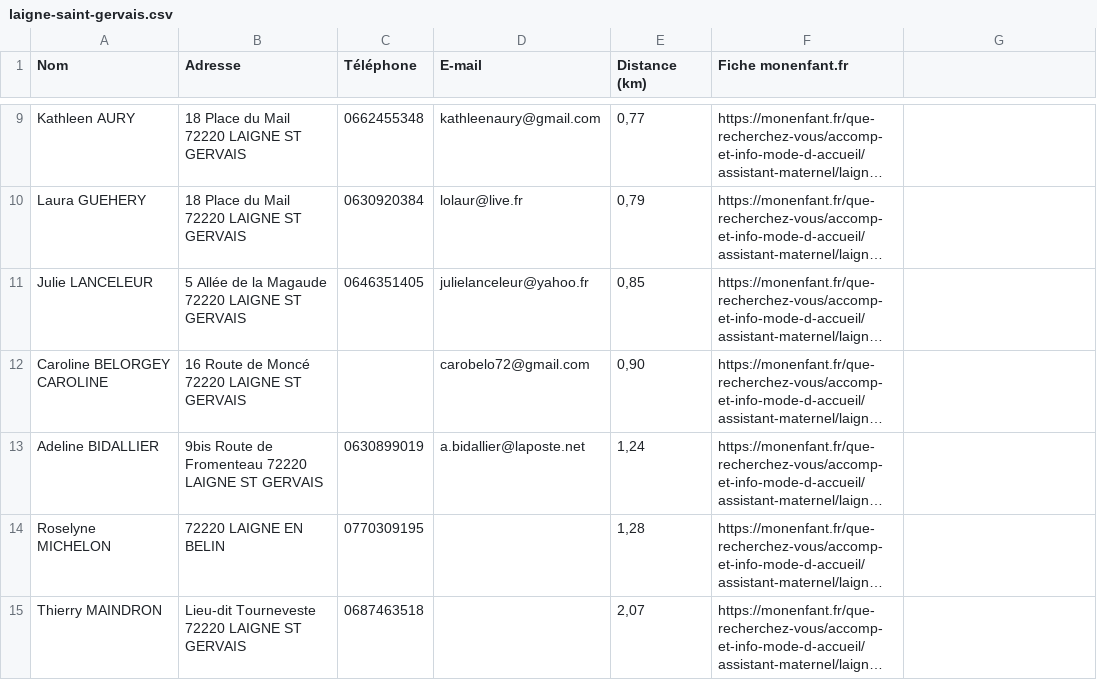
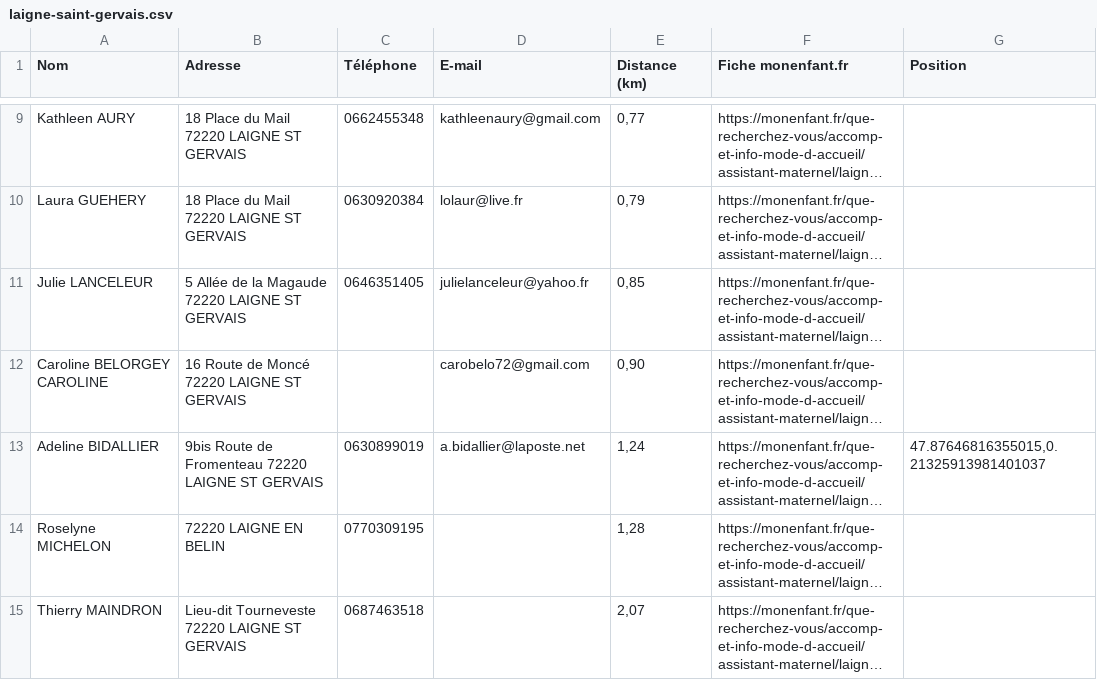
Before and after one commit to cl4ire/cl4ire.github.io, a CSV file: territoires/geobelinois/saisie/assistantes-maternelles/laigne-saint-gervais.csv, drawn as a sheet; only a part is shown, gaps mark what is left out; long unchanged cells end in …; the diff names each change by its address in the sheet, - before the commit and + after, or states it on an @@ line.

```diff
--- a/territoires/geobelinois/saisie/assistantes-maternelles/laigne-saint-gervais.csv
+++ b/territoires/geobelinois/saisie/assistantes-maternelles/laigne-saint-gervais.csv
-G1: (empty)
+G1: Position
-G13 (Position): (empty)
+G13 (Position): 47.87646816355015,0.21325913981401037
```
Also changed, not shown: territoires/geobelinois/saisie/assistantes-maternelles/ecommoy.csv, territoires/geobelinois/saisie/assistantes-maternelles/saint-ouen-en-belin.csv, 3 other files.
